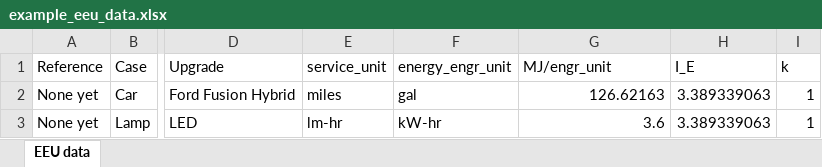
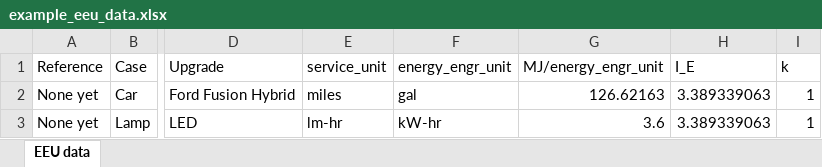
Before and after one commit to MatthewHeun/ReboundTools, an Excel workbook: inst/extdata/example_eeu_data.xlsx, sheet EEU data, drawn as a sheet; only a part is shown, gaps mark what is left out; values as stored, in another font and other column widths than the file's, no borders; the diff names each change by its address in the sheet, - before the commit and + after, or states it on an @@ line.

Commit message:
Working on units.

```diff
--- a/inst/extdata/example_eeu_data.xlsx (sheet EEU data)
+++ b/inst/extdata/example_eeu_data.xlsx (sheet EEU data)
-G1: MJ/engr_unit
+G1: MJ/energy_engr_unit
```
Also changed, not shown: 5 other files.
